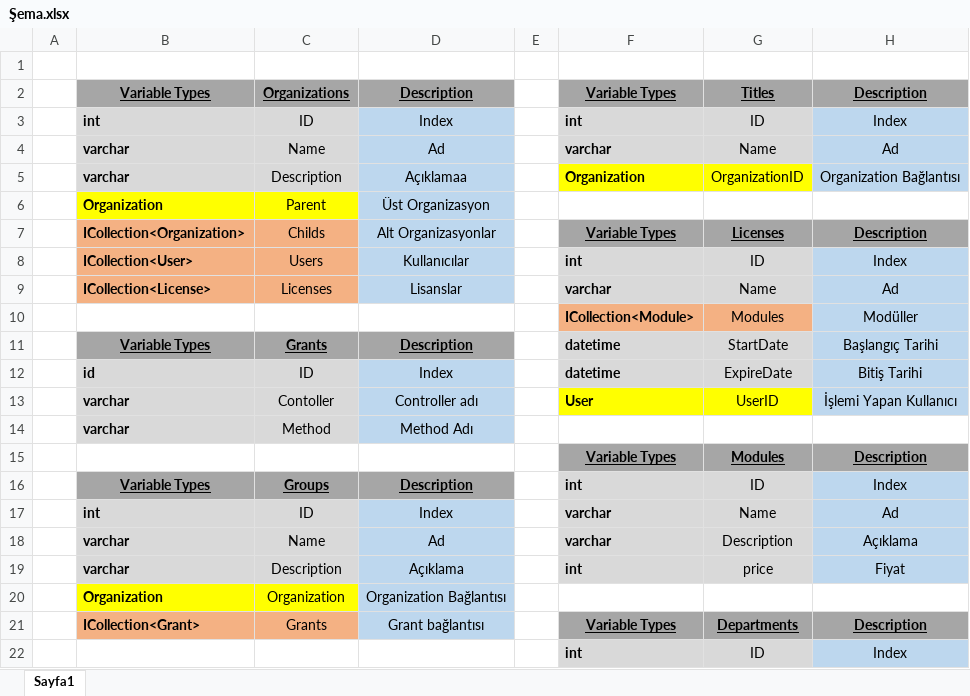
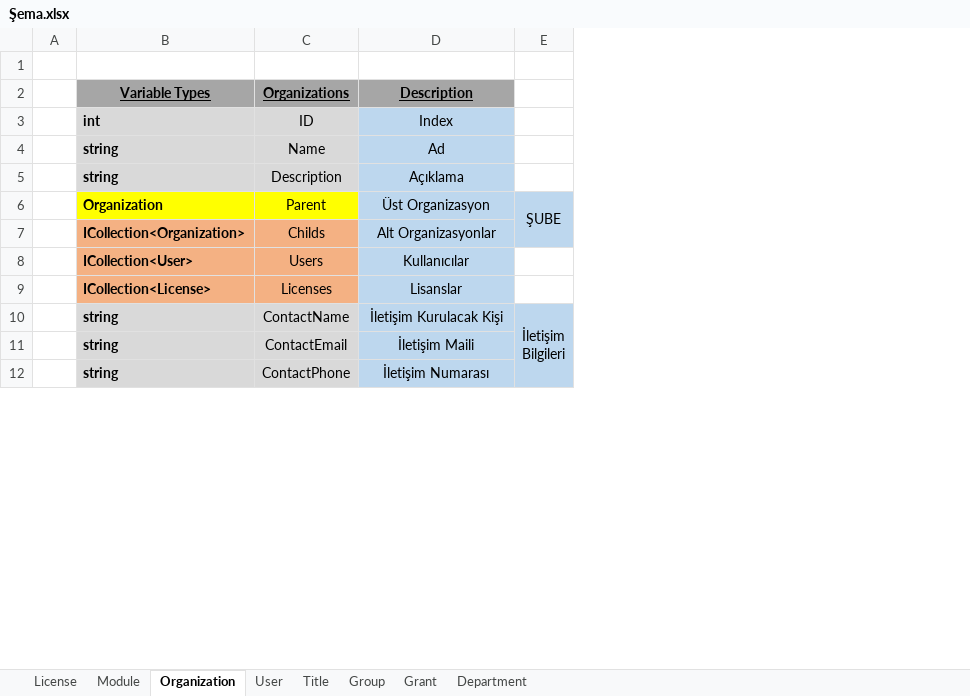
Before and after one commit to merturun/MIM, an Excel workbook: Şema.xlsx, sheet Organization, drawn as a sheet; only a part is shown; values as stored, in another font and other column widths than the file's, no borders; removed rows and columns are numbered as before the commit, all else as after; ↵ is a line break in a cell; the diff covers the shown part only; the diff names each change by its address in the sheet, - before the commit and + after, or states it on an @@ line.

```diff
--- a/Şema.xlsx (sheet Organization)
+++ b/Şema.xlsx (sheet Organization)
-sheet tab: Sayfa1
+sheet tab: Organization
+sheet tab: License
+sheet tab: Module
+sheet tab: User
+sheet tab: Title
+sheet tab: Group
+sheet tab: Grant
+sheet tab: Department
-column E, empty
-column F (Variable Types), rows 3-10: int | varchar | Organization |  | Variable Types | int | varchar | ICollection<Module>; row 15: Variable Types; row 22: int
-column G (Titles), rows 3-10: ID | Name | OrganizationID |  | Licenses | ID | Name | Modules; row 15: Modules; row 22: ID
-column H (Description), rows 3-10: Index | Ad | Organization Bağlantısı |  | Description | Index | Ad | Modüller; row 15: Description; row 22: Index
+column E, rows 6-10: ŞUBE |  |  |  | İletişim ↵ Bilgileri
-B4:B5 (Variable Types): varchar
+B4:B5 (Variable Types): string
-D5 (Description): Açıklamaa
+D5 (Description): Açıklama
-B10 (Variable Types): (empty)
+B10 (Variable Types): string
-B10:C10 fill: none
+B10:C10 fill: #D9D9D9
-C10 (Organizations): (empty)
+C10 (Organizations): ContactName
-D10 (Description): (empty)
+D10 (Description): İletişim Kurulacak Kişi
-D10 fill: none
+D10 fill: #BDD7EE
-row 11:  | Variable Types | Grants | Description |  | datetime | StartDate | Başlangıç Tarihi
-row 12:  | id | ID | Index |  | datetime | ExpireDate | Bitiş Tarihi
-row 13:  | varchar | Contoller | Controller adı |  | User | UserID | İşlemi Yapan Kullanıcı
-row 14:  | varchar | Method | Method Adı
-B11 (Variable Types): (empty)
+B11 (Variable Types): string
-B11:C11 fill: none
+B11:C11 fill: #D9D9D9
-C11 (Organizations): (empty)
+C11 (Organizations): ContactEmail
-D11 (Description): (empty)
+D11 (Description): İletişim Maili
-D11 fill: none
+D11 fill: #BDD7EE
-row 16:  | Variable Types | Groups | Description |  | int | ID | Index
-row 17:  | int | ID | Index |  | varchar | Name | Ad
-row 18:  | varchar | Name | Ad |  | varchar | Description | Açıklama
-row 19:  | varchar | Description | Açıklama |  | int | price | Fiyat
-row 20:  | Organization | Organization | Organization Bağlantısı
-row 21:  | ICollection<Grant> | Grants | Grant bağlantısı |  | Variable Types | Departments | Description
-B12 (Variable Types): (empty)
+B12 (Variable Types): string
-B12:C12 fill: none
+B12:C12 fill: #D9D9D9
-C12 (Organizations): (empty)
+C12 (Organizations): ContactPhone
-D12 (Description): (empty)
+D12 (Description): İletişim Numarası
-D12 fill: none
+D12 fill: #BDD7EE
```
Also changed, not shown: 2 added rows and 13 removed rows elsewhere in this sheet, 3 other files.
